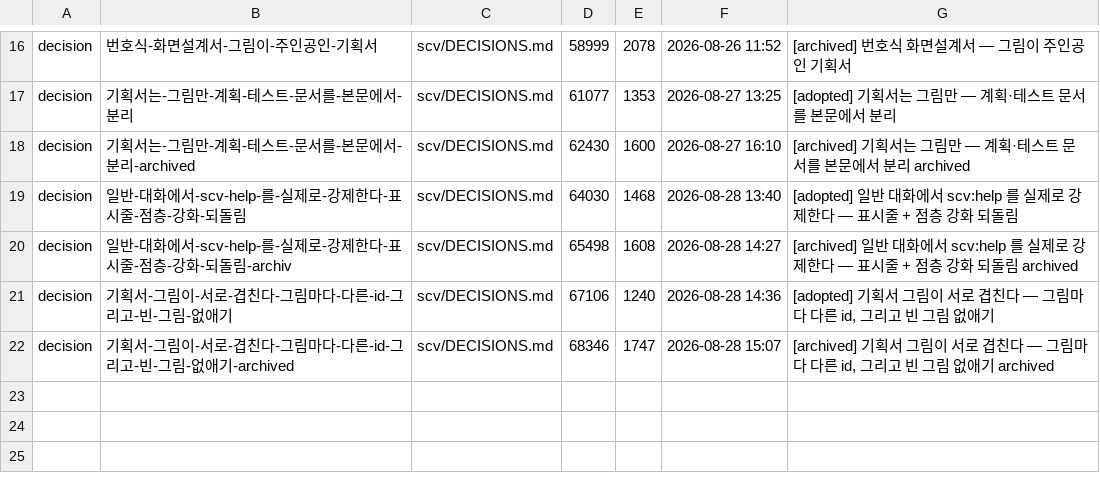
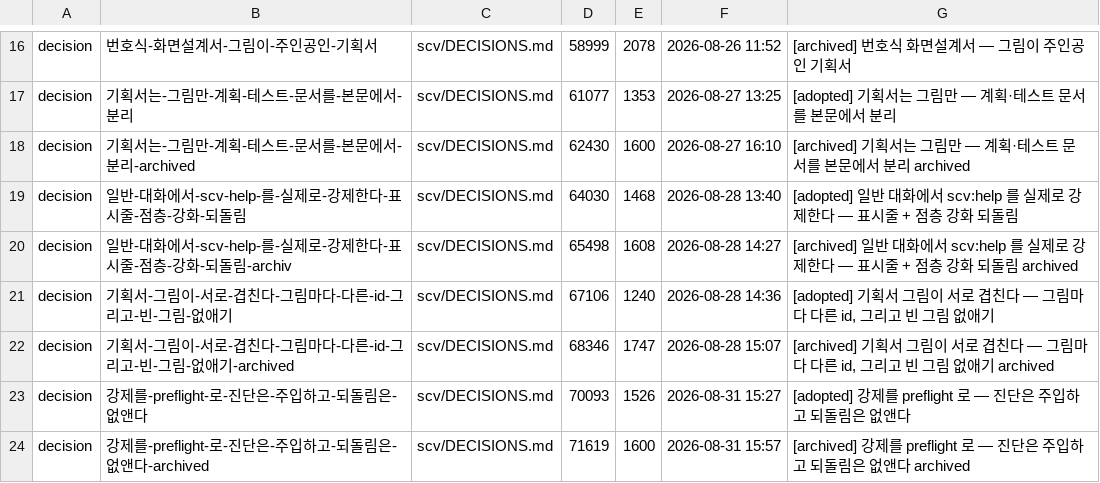
Before and after one commit to wookiya1364/scv-core, a TSV file: scv/INDEX.tsv, drawn as a sheet; only a part is shown, gaps mark what is left out.

```diff
--- a/scv/INDEX.tsv
+++ b/scv/INDEX.tsv
@@ -22 +22,3 @@ decision	기획서-그림이-서로-겹친다-그림마다-다른-id-그리고-
 decision	기획서-그림이-서로-겹친다-그림마다-다른-id-그리고-빈-그림-없애기-archived	scv/DECISIONS.md	68346	1747	2026-08-28 15:07	[archived] 기획서 그림이 서로 겹친다 — 그림마다 다른 id, 그리고 빈 그림 없애기 archived
+decision	강제를-preflight-로-진단은-주입하고-되돌림은-없앤다	scv/DECISIONS.md	70093	1526	2026-08-31 15:27	[adopted] 강제를 preflight 로 — 진단은 주입하고 되돌림은 없앤다
+decision	강제를-preflight-로-진단은-주입하고-되돌림은-없앤다-archived	scv/DECISIONS.md	71619	1600	2026-08-31 15:57	[archived] 강제를 preflight 로 — 진단은 주입하고 되돌림은 없앤다 archived
```
Also changed, not shown: 20 other files.
